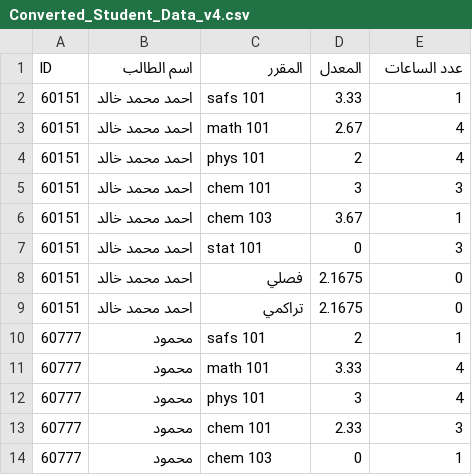
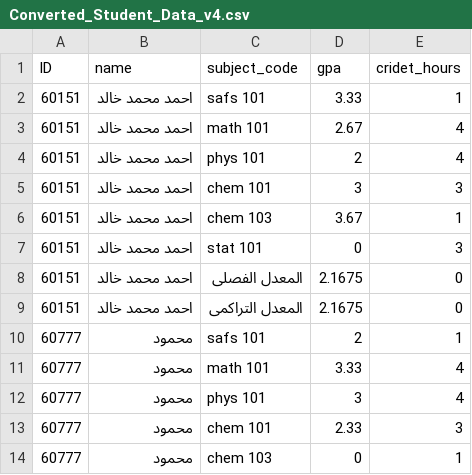
Before and after one commit to ZooTa/Department-Specialization-for-Students, a CSV file: files/Converted_Student_Data_v4.csv, drawn as a sheet; only a part is shown.

```diff
--- a/files/Converted_Student_Data_v4.csv
+++ b/files/Converted_Student_Data_v4.csv
@@ -1,2 +1,2 @@
-ID,اسم الطالب,المقرر,المعدل,عدد الساعات
+ID,name,subject_code,gpa,cridet_hours
 60151,احمد محمد خالد,safs 101   ,3.33,1
@@ -7,4 +7,4 @@
 60151,احمد محمد خالد,stat 101   ,0,3
-60151,احمد محمد خالد,فصلي,2.1675,0
-60151,احمد محمد خالد,تراكمي,2.1675,0
+60151,احمد محمد خالد,المعدل الفصلى,2.1675,0
+60151,احمد محمد خالد,المعدل التراكمى,2.1675,0
 60777,محمود,safs 101   ,2,1
```
Also changed, not shown: files/form.csv, 3 other files.
